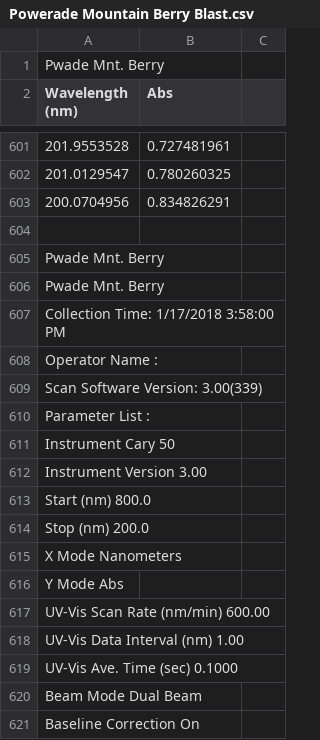
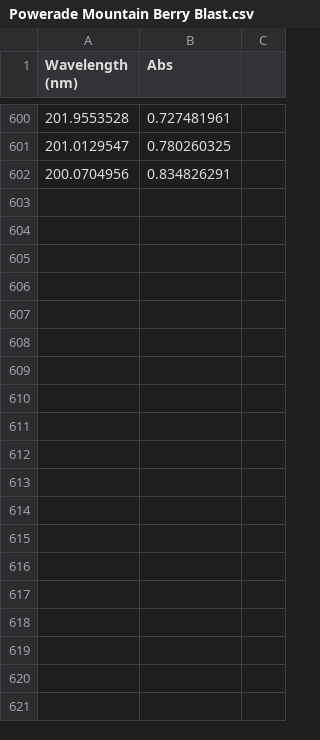
Before and after one commit to rhkhoo/Dye_Content, a CSV file: CSVs/Samples/Powerade Mountain Berry Blast.csv, drawn as a sheet; only a part is shown, gaps mark what is left out; the diff covers the shown part only; the diff names each change by its address in the sheet, - before the commit and + after, or states it on an @@ line.

Commit message:
Updated notebook with sample

```diff
--- a/CSVs/Samples/Powerade Mountain Berry Blast.csv
+++ b/CSVs/Samples/Powerade Mountain Berry Blast.csv
-row 1: Pwade Mnt. Berry
-row 604: (empty)
-row 605: Pwade Mnt. Berry
-row 606: Pwade Mnt. Berry
-row 607: Collection Time: 1/17/2018 3:58:00 PM
-row 608: Operator Name :
-row 609: Scan Software Version: 3.00(339)
-row 610: Parameter List :
-row 611: Instrument Cary 50
-row 612: Instrument Version 3.00
-row 613: Start (nm) 800.0
-row 614: Stop (nm) 200.0
-row 615: X Mode Nanometers
-row 616: Y Mode Abs
-row 617: UV-Vis Scan Rate (nm/min) 600.00
-row 618: UV-Vis Data Interval (nm) 1.00
-row 619: UV-Vis Ave. Time (sec) 0.1000
-row 620: Beam Mode Dual Beam
-row 621: Baseline Correction On
```
Also changed, not shown: 15 removed rows elsewhere in this file, CSVs/Samples/Gatorade Icy Charge.csv, CSVs/Samples/Pedialyte Strawberry.csv, 3 other files.
